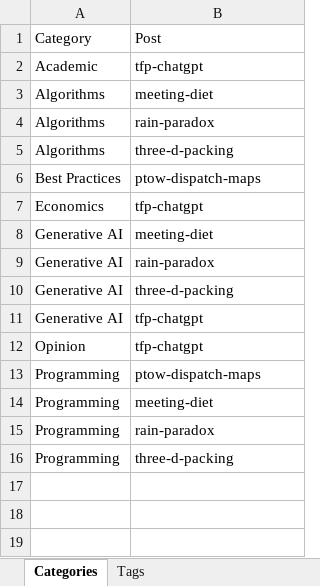
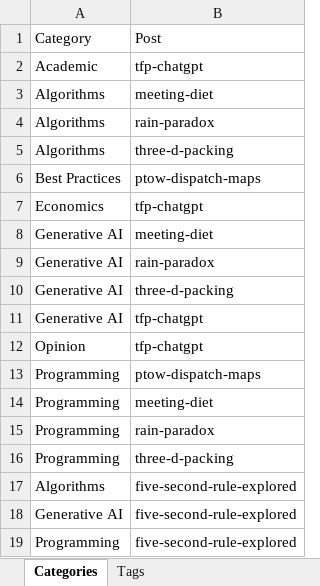
Before and after one commit to TomArcher/technical-blog, an Excel workbook: data/CategoriesAndTags.xlsx, sheet Categories, drawn as a sheet; values as stored, in another font and other column widths than the file's, no borders; table styles not drawn; the diff names each change by its address in the sheet, - before the commit and + after, or states it on an @@ line.

```diff
--- a/data/CategoriesAndTags.xlsx (sheet Categories)
+++ b/data/CategoriesAndTags.xlsx (sheet Categories)
+row 17: Algorithms | five-second-rule-explored
+row 18: Generative AI | five-second-rule-explored
+row 19: Programming | five-second-rule-explored
```
Also changed, not shown: sheet Tags, 13 other files.
